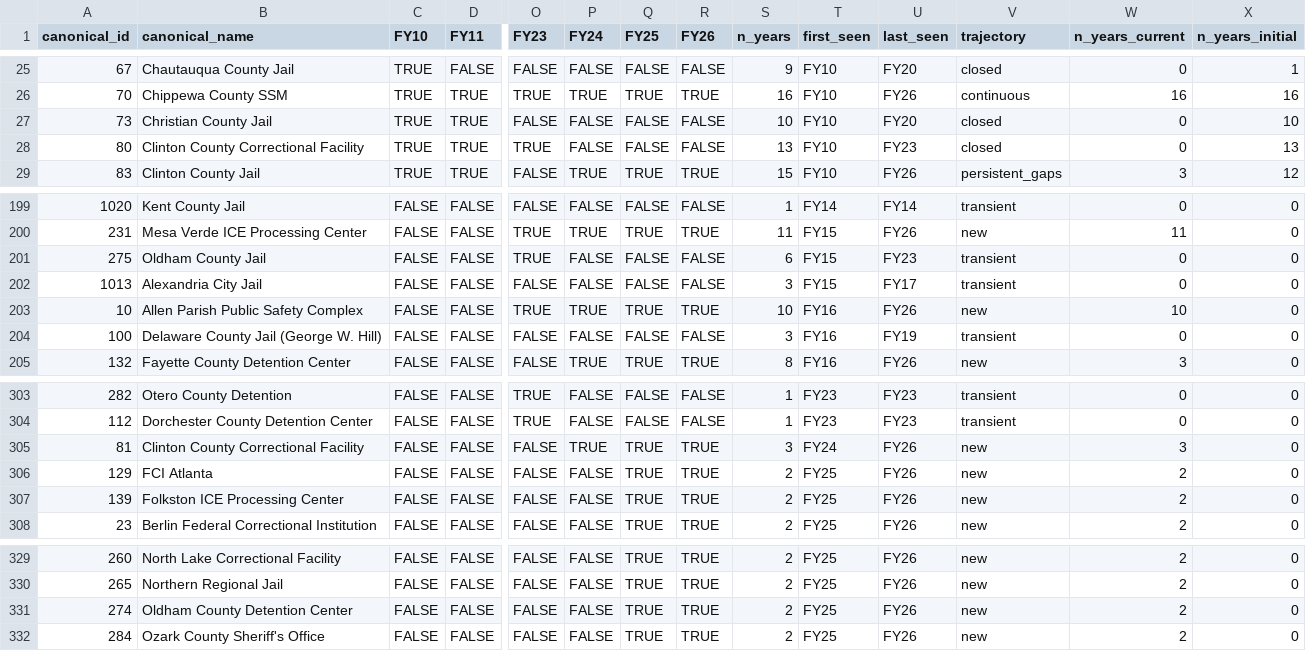
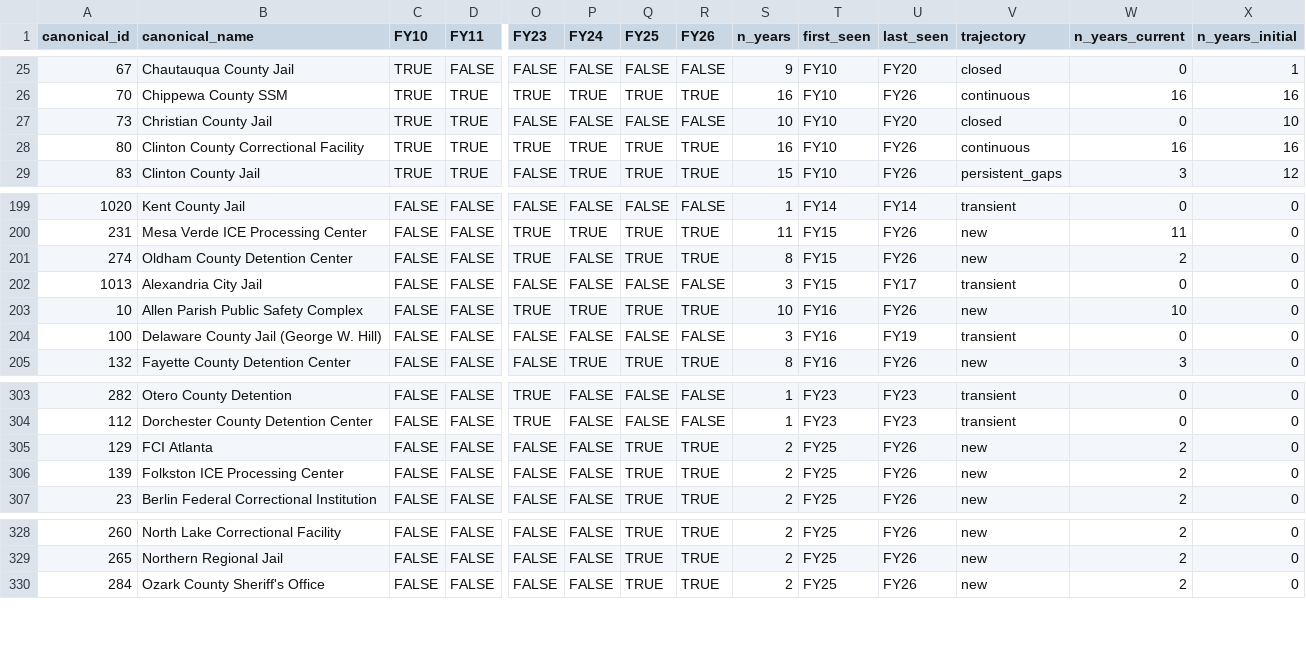
Before and after one commit to CarwilB/ice-detention, a CSV file: data/facility_presence.csv, drawn as a sheet; only a part is shown, gaps mark what is left out; rows hold the shown columns only; the diff names each change by its address in the sheet, - before the commit and + after, or states it on an @@ line.

```diff
--- a/data/facility_presence.csv
+++ b/data/facility_presence.csv
-P28 (FY24): FALSE
+P28 (FY24): TRUE
-Q28 (FY25): FALSE
+Q28 (FY25): TRUE
-R28 (FY26): FALSE
+R28 (FY26): TRUE
-S28 (n_years): 13
+S28 (n_years): 16
-U28 (last_seen): FY23
+U28 (last_seen): FY26
-V28 (trajectory): closed
+V28 (trajectory): continuous
-W28 (n_years_current): 0
+W28 (n_years_current): 16
-X28 (n_years_initial): 13
+X28 (n_years_initial): 16
-A201 (canonical_id): 275
+A201 (canonical_id): 274
-B201 (canonical_name): Oldham County Jail
+B201 (canonical_name): Oldham County Detention Center
-Q201 (FY25): FALSE
+Q201 (FY25): TRUE
-R201 (FY26): FALSE
+R201 (FY26): TRUE
-S201 (n_years): 6
+S201 (n_years): 8
-U201 (last_seen): FY23
+U201 (last_seen): FY26
-V201 (trajectory): transient
+V201 (trajectory): new
-W201 (n_years_current): 0
+W201 (n_years_current): 2
-row 305: 81 | Clinton County Correctional Facility | FALSE | FALSE | FALSE | TRUE | TRUE | TRUE | 3 | FY24 | FY26 | new | 3 | 0
-row 331: 274 | Oldham County Detention Center | FALSE | FALSE | FALSE | FALSE | TRUE | TRUE | 2 | FY25 | FY26 | new | 2 | 0
```
Also changed, not shown: data/facilities-geocoded-all.csv, data/facilities_panel.csv, 39 other files.
